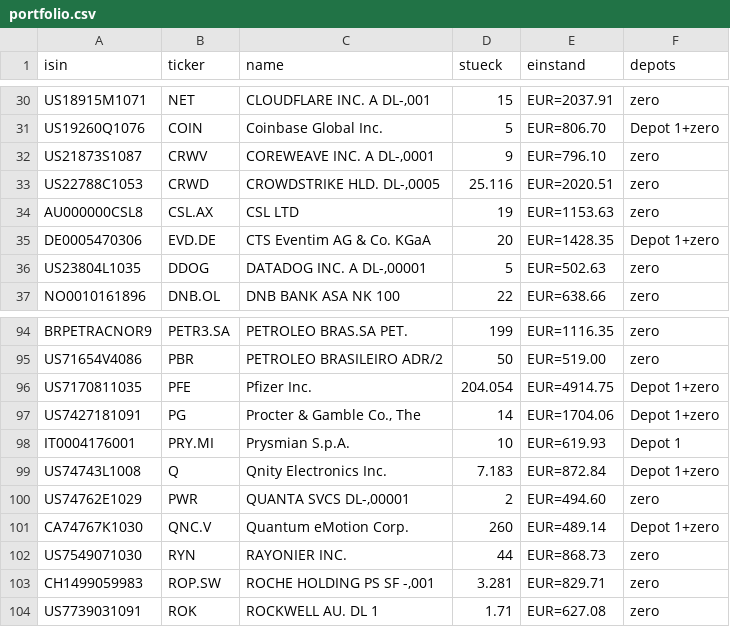
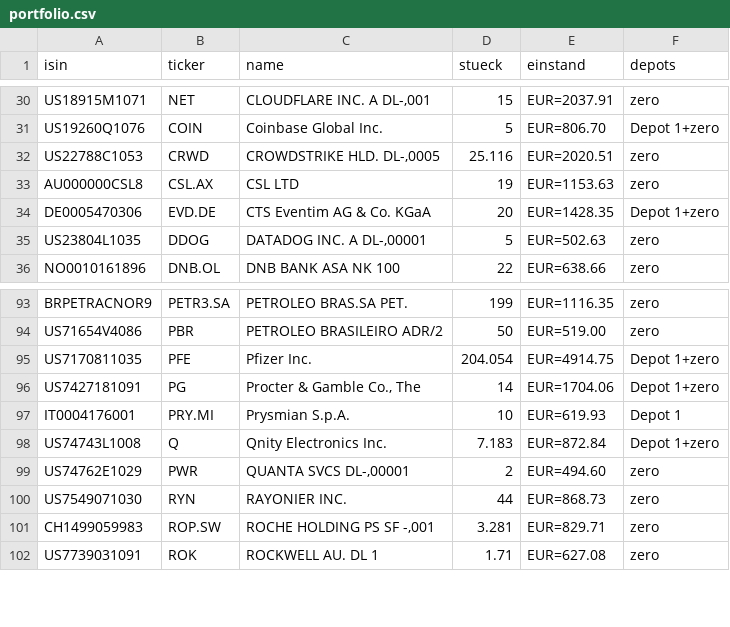
Before and after one commit to orothwo-cgn/stockresearch, a CSV file: portfolio.csv, drawn as a sheet; only a part is shown, gaps mark what is left out.

```diff
--- a/portfolio.csv
+++ b/portfolio.csv
@@ -31,3 +31,2 @@ US18915M1071;NET;CLOUDFLARE INC. A DL-,001;15;EUR=2037.91;zero
 US19260Q1076;COIN;Coinbase Global Inc.;5;EUR=806.70;Depot 1+zero
-US21873S1087;CRWV;COREWEAVE INC. A DL-,0001;9;EUR=796.10;zero
 US22788C1053;CRWD;CROWDSTRIKE HLD. DL-,0005;25.116;EUR=2020.51;zero
@@ -100,3 +99,2 @@ US74743L1008;Q;Qnity Electronics Inc.;7.183;EUR=872.84;Depot 1+zero
 US74762E1029;PWR;QUANTA SVCS DL-,00001;2;EUR=494.60;zero
-CA74767K1030;QNC.V;Quantum eMotion Corp.;260;EUR=489.14;Depot 1+zero
 US7549071030;RYN;RAYONIER INC.;44;EUR=868.73;zero
```
